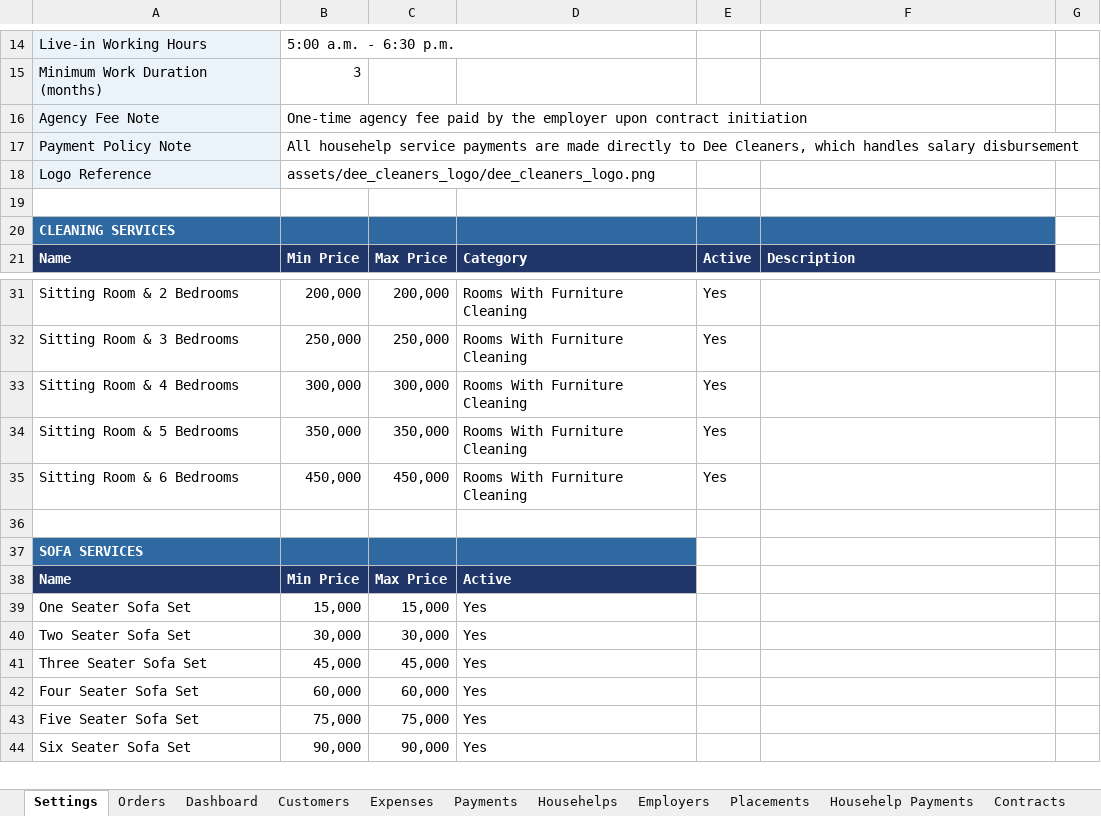
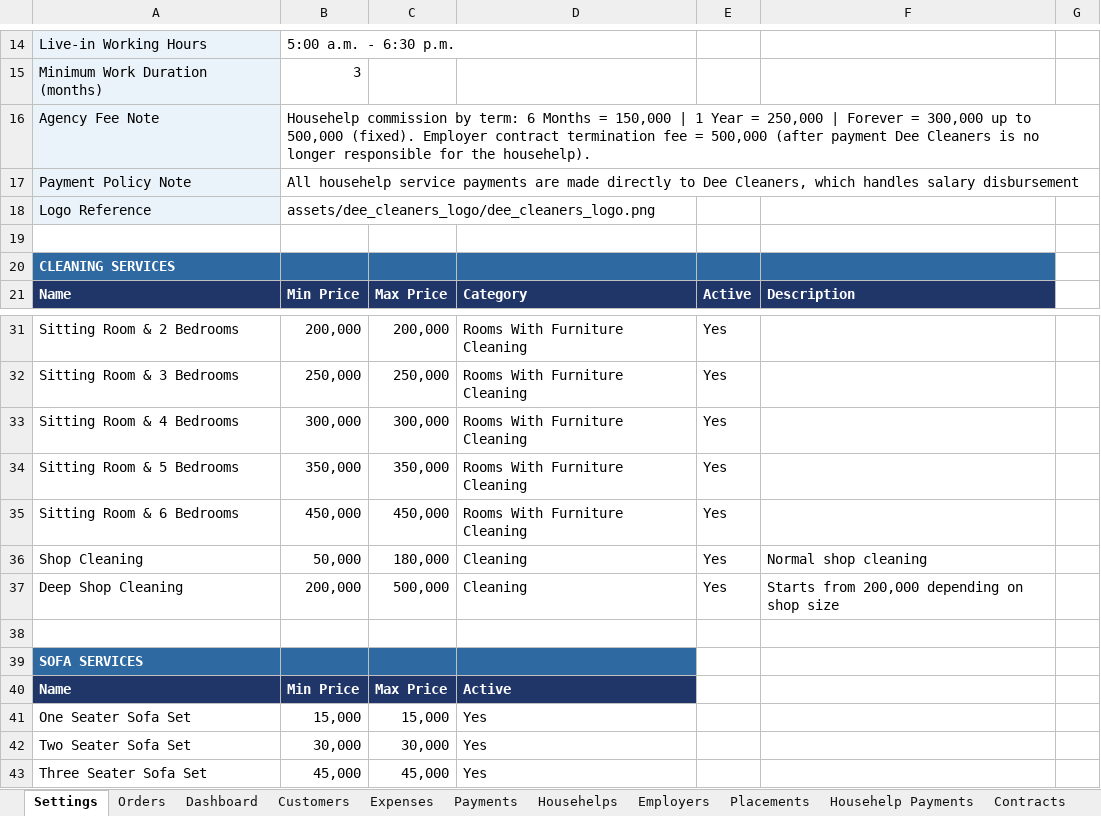
Before and after one commit to deecleaners/manager, an Excel workbook: Dee_Cleaners_Management.xlsx, sheet Settings, drawn as a sheet; only a part is shown, gaps mark what is left out; the shorter side is filled out with more unchanged rows; values as stored, in another font and other column widths than the file's, no borders; the diff names each change by its address in the sheet, - before the commit and + after, or states it on an @@ line.

```diff
--- a/Dee_Cleaners_Management.xlsx (sheet Settings)
+++ b/Dee_Cleaners_Management.xlsx (sheet Settings)
-B16: One-time agency fee paid by the employer upon contract initiation
+B16: Househelp commission by term: 6 Months = 150,000 | 1 Year = 250,000 | Forever = 300,000 up to 500,000 (fixed). Employer contract termination fee = 500,000 (after payment Dee Cleaners is no longer responsible for the househelp).
+row 36: Shop Cleaning | 50,000 | 180,000 | Cleaning | Yes | Normal shop cleaning
+row 37: Deep Shop Cleaning | 200,000 | 500,000 | Cleaning | Yes | Starts from 200,000 depending on shop size
```
Also changed, not shown: sheet Placements, sheet Dashboard, other sheet tabs, 7 other files.
